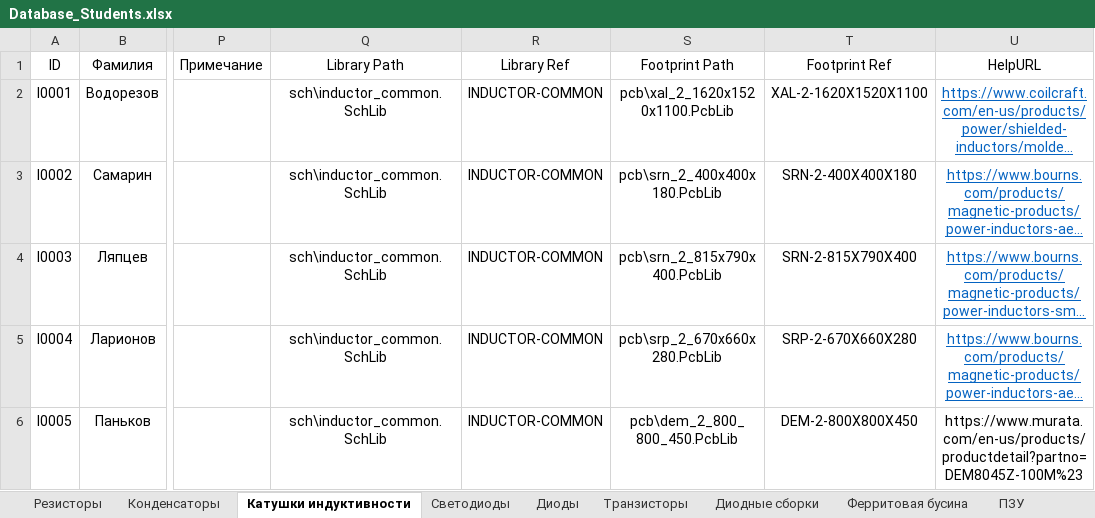
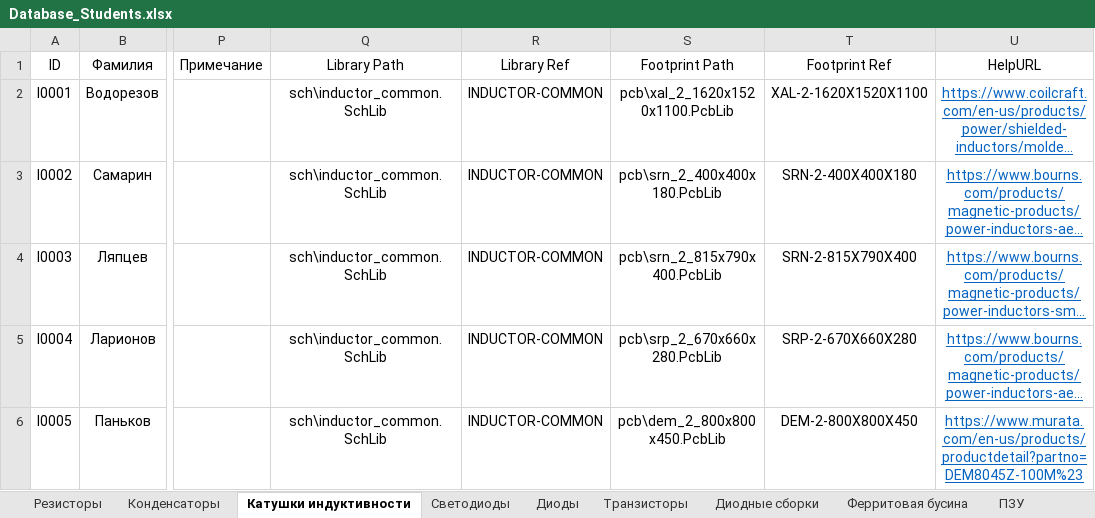
Before and after one commit to TonyCooT/Altium_BEng, an Excel workbook: library/Database_Students.xlsx, sheet Катушки индуктивности, drawn as a sheet; only a part is shown, gaps mark what is left out; long unchanged cells end in …; values as stored, in another font and other column widths than the file's, no borders; the diff names each change by its address in the sheet, - before the commit and + after, or states it on an @@ line.

```diff
--- a/library/Database_Students.xlsx (sheet Катушки индуктивности)
+++ b/library/Database_Students.xlsx (sheet Катушки индуктивности)
-S6: pcb\dem_2_800_800_450.PcbLib
+S6: pcb\dem_2_800x800x450.PcbLib
@@ U6 underline: off → on, text colour: black → #0563C1 @@
```
Also changed, not shown: 11 other files.
